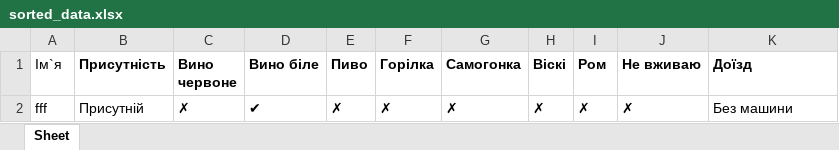
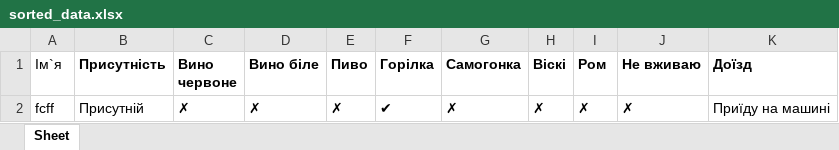
Before and after one commit to Bohdanaa/webwedding, an Excel workbook: sorted_data.xlsx, sheet Sheet, drawn as a sheet; values as stored, in another font and other column widths than the file's, no borders; the diff names each change by its address in the sheet, - before the commit and + after, or states it on an @@ line.

```diff
--- a/sorted_data.xlsx (sheet Sheet)
+++ b/sorted_data.xlsx (sheet Sheet)
-A2 (Ім`я): fff
+A2 (Ім`я): fcff
-D2 (Вино біле): ✔
+D2 (Вино біле): ✗
-F2 (Горілка): ✗
+F2 (Горілка): ✔
-K2 (Доїзд): Без машини
+K2 (Доїзд): Приїду на машині
```
Also changed, not shown: calculator_data.xlsx, data.xlsx, 7 other files.
